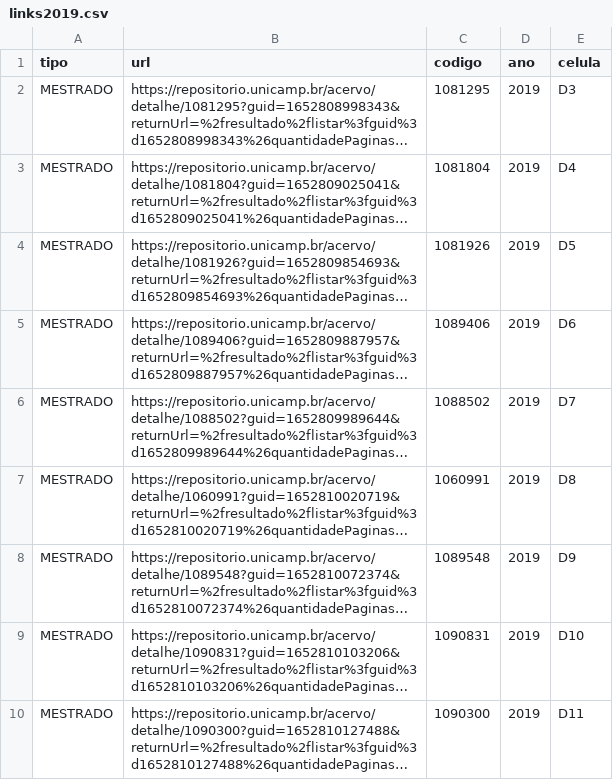
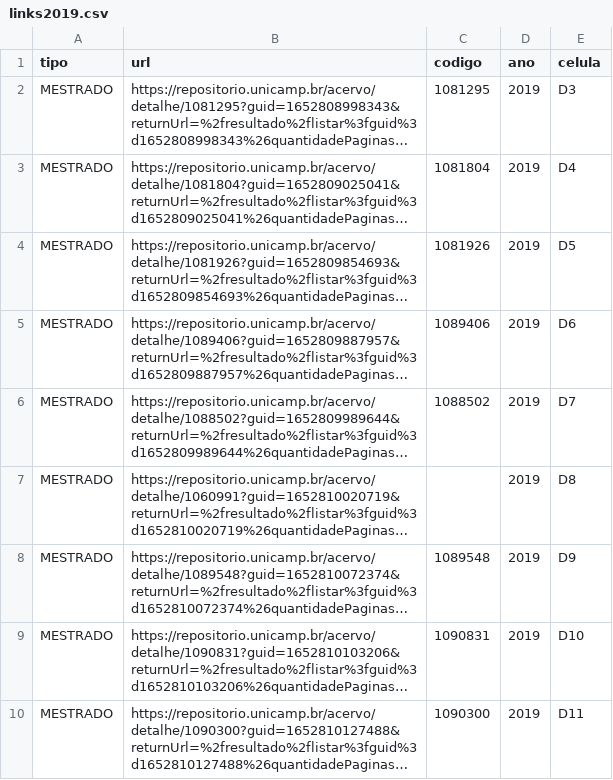
Before and after one commit to ebouhid/mo810-projFinal, a CSV file: marc/links/links2019.csv, drawn as a sheet; only a part is shown; long unchanged cells end in …; the diff names each change by its address in the sheet, - before the commit and + after, or states it on an @@ line.

```diff
--- a/marc/links/links2019.csv
+++ b/marc/links/links2019.csv
-C7 (codigo): 1060991
+C7 (codigo): (empty)
```
Also changed, not shown: marc/a_anotar_genero.csv, marc/links/ids_manuais.csv, 9 other files.
